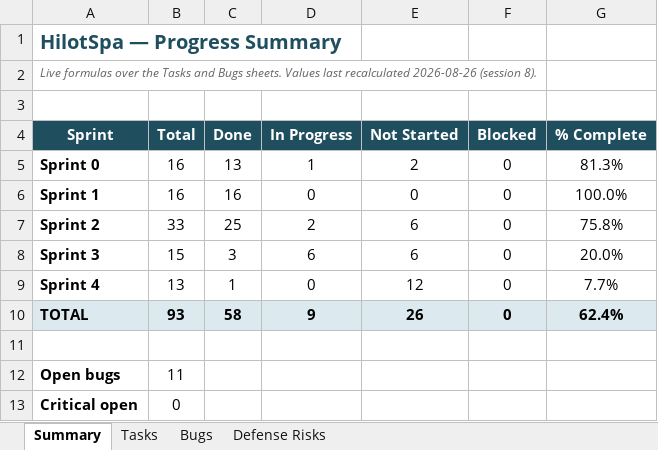
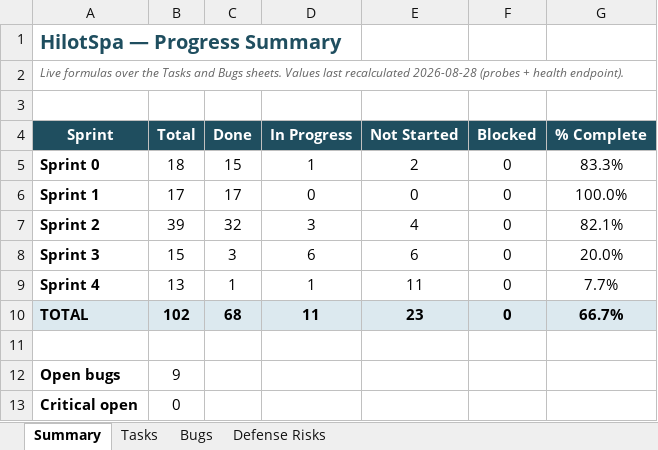
Before and after one commit to Liodoq/hilotSpa, an Excel workbook: HilotSpa_ThesisTracker.xlsx, sheet Summary, drawn as a sheet; values as stored, in another font and other column widths than the file's, no borders; the diff names each change by its address in the sheet, - before the commit and + after, or states it on an @@ line.

Commit message:
Sprint 2: voice + subtitles, real slot coverage, cancel, walk-in assessments
2.6 voice and subtitles; B89/B91 slot coverage and prompt honesty; 2.32 cancel; B85 walk-in assessments; B92 session report shows the visit; B45 server-side PAIN guard; 2.8 Taglish; 0.18 CI. 30 tests, 0 failures.

```diff
--- a/HilotSpa_ThesisTracker.xlsx (sheet Summary)
+++ b/HilotSpa_ThesisTracker.xlsx (sheet Summary)
-A2 (Sprint): …last recalculated 2026-08-26 (session 8).
+A2 (Sprint): …last recalculated 2026-08-28 (probes + health endpoint).
-B5 (Total): 16
+B5 (Total): 18
-C5 (Done): 13
+C5 (Done): 15
-G5 (% Complete): 81.3%
+G5 (% Complete): 83.3%
-B6 (Total): 16
+B6 (Total): 17
-C6 (Done): 16
+C6 (Done): 17
-B7 (Total): 33
+B7 (Total): 39
-C7 (Done): 25
+C7 (Done): 32
-D7 (In Progress): 2
+D7 (In Progress): 3
-E7 (Not Started): 6
+E7 (Not Started): 4
-G7 (% Complete): 75.8%
+G7 (% Complete): 82.1%
-D9 (In Progress): 0
+D9 (In Progress): 1
-E9 (Not Started): 12
+E9 (Not Started): 11
-B10 (Total): 93
+B10 (Total): 102
-C10 (Done): 58
+C10 (Done): 68
-D10 (In Progress): 9
+D10 (In Progress): 11
-E10 (Not Started): 26
+E10 (Not Started): 23
-G10 (% Complete): 62.4%
+G10 (% Complete): 66.7%
-B12 (Total): 11
+B12 (Total): 9
```
Also changed, not shown: sheet Tasks, sheet Bugs, formulas that keep their value, 43 other files.
